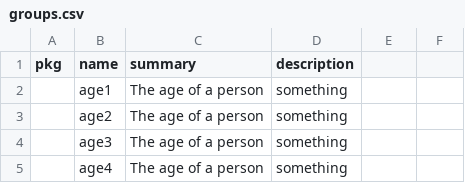
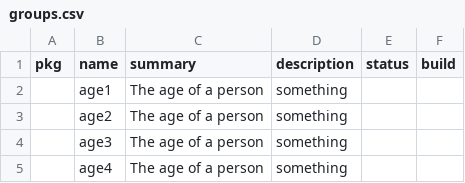
Before and after one commit to ShahimEssaid/ccdh-model, a CSV file: model/groups.csv, drawn as a sheet.

```diff
--- a/model/groups.csv
+++ b/model/groups.csv
@@ -1,2 +1,2 @@
-"pkg","name","summary","description"
+"pkg","name","summary","description","status","build"
 "","age1","The age of a person","something"
```
Also changed, not shown: model/concepts.csv, model/structures.csv, 14 other files.
